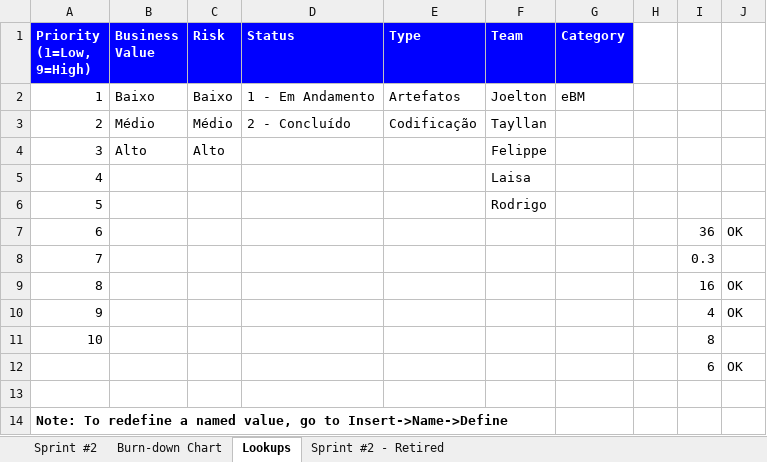
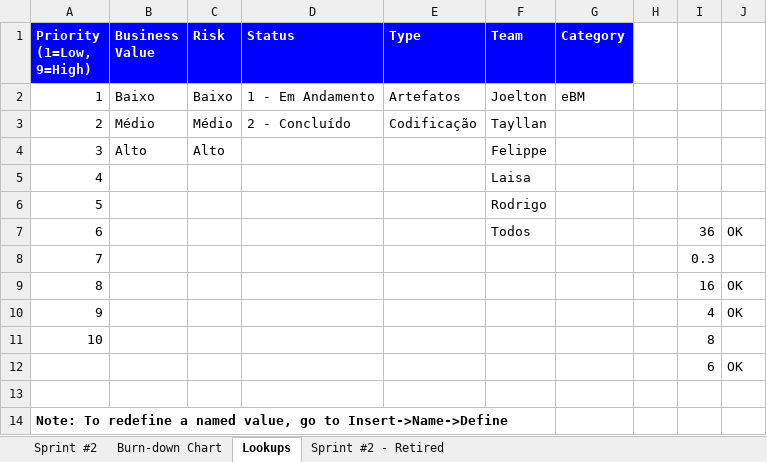
Before and after one commit to tayllan/Projeto-e-Commerce, an Excel workbook: docs/Sprints Backlogs/Sprint6 Backlog.xlsx, sheet Lookups, drawn as a sheet; values as stored, in another font and other column widths than the file's, no borders; the diff names each change by its address in the sheet, - before the commit and + after, or states it on an @@ line.

```diff
--- a/docs/Sprints Backlogs/Sprint6 Backlog.xlsx (sheet Lookups)
+++ b/docs/Sprints Backlogs/Sprint6 Backlog.xlsx (sheet Lookups)
-F7 (Team): (empty)
+F7 (Team): Todos
```
Also changed, not shown: sheet Sprint #2, charts or pictures, docs/Sprints Backlogs/Sprint2 Backlog.xlsx, docs/Sprints Backlogs/Sprint3 Backlog.xlsx, 11 other files.
